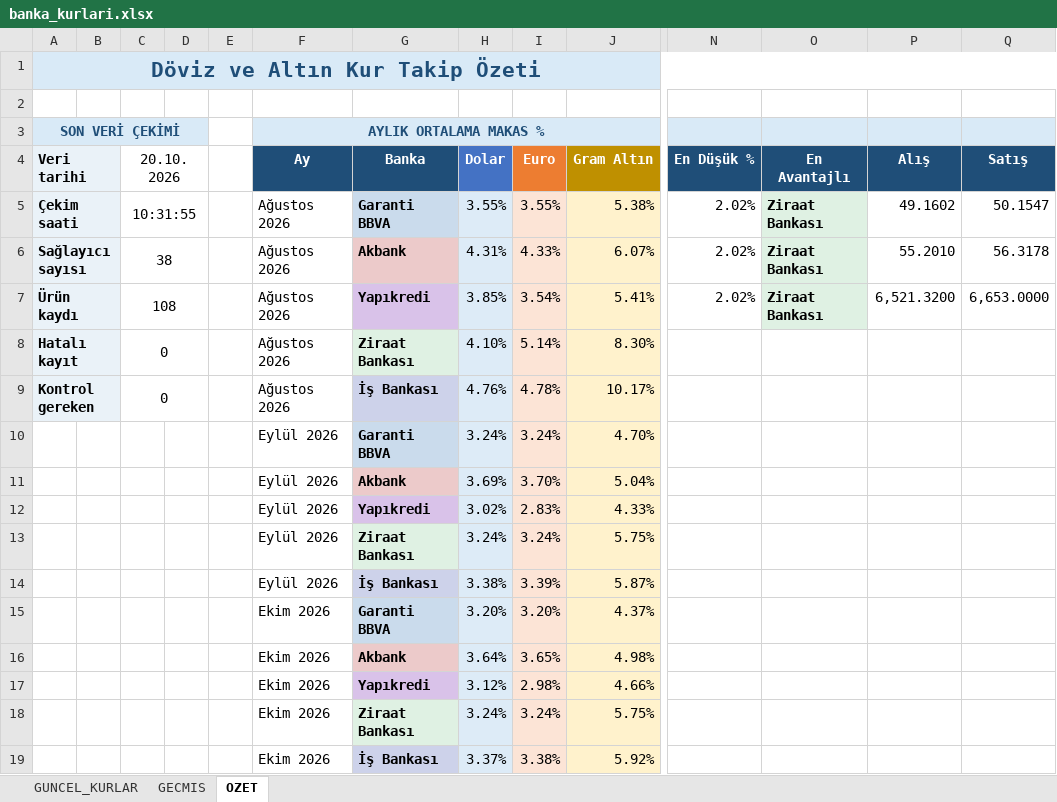
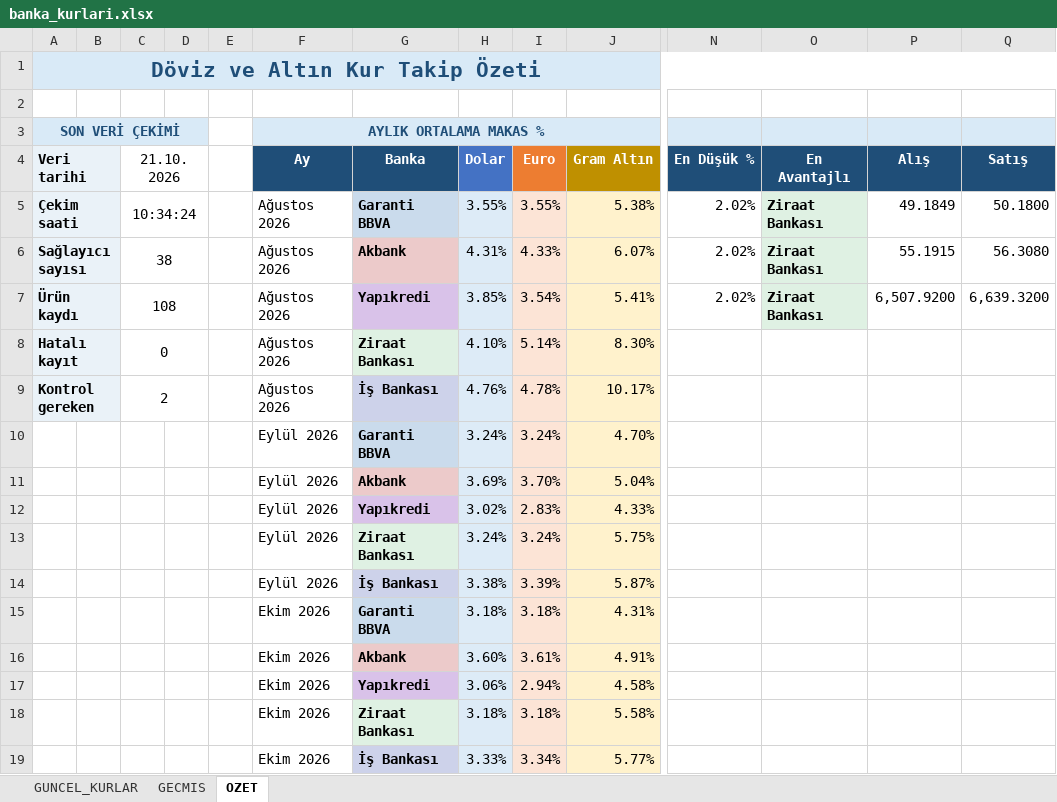
Before and after one commit to OdemeUrunleri/banka-kurlari-takip, an Excel workbook: output/banka_kurlari.xlsx, sheet OZET, drawn as a sheet; only a part is shown, gaps mark what is left out; values as stored, in another font and other column widths than the file's, no borders; charts and pictures not drawn; removed rows and columns are numbered as before the commit, all else as after; rows hold the shown columns only; the diff names each change by its address in the sheet, - before the commit and + after, or states it on an @@ line.

```diff
--- a/output/banka_kurlari.xlsx (sheet OZET)
+++ b/output/banka_kurlari.xlsx (sheet OZET)
-C4: 20.10.2026
+C4: 21.10.2026
-C5 (21.10.2026): 10:31:55
+C5 (21.10.2026): 10:34:24
-P5 (Alış): 49.1602
+P5 (Alış): 49.1849
-Q5 (Satış): 50.1547
+Q5 (Satış): 50.1800
-P6 (Alış): 55.2010
+P6 (Alış): 55.1915
-Q6 (Satış): 56.3178
+Q6 (Satış): 56.3080
-P7 (Alış): 6,521.3200
+P7 (Alış): 6,507.9200
-Q7 (Satış): 6,653.0000
+Q7 (Satış): 6,639.3200
-C9 (21.10.2026): 0
+C9 (21.10.2026): 2
-row 15:  |  |  |  |  | Ekim 2026 | Garanti BBVA | 3.20% | 3.20% | 4.37%
-row 16:  |  |  |  |  | Ekim 2026 | Akbank | 3.64% | 3.65% | 4.98%
-row 17:  |  |  |  |  | Ekim 2026 | Yapıkredi | 3.12% | 2.98% | 4.66%
-row 18:  |  |  |  |  | Ekim 2026 | Ziraat Bankası | 3.24% | 3.24% | 5.75%
-row 19:  |  |  |  |  | Ekim 2026 | İş Bankası | 3.37% | 3.38% | 5.92%
+row 15:  |  |  |  |  | Ekim 2026 | Garanti BBVA | 3.18% | 3.18% | 4.31%
+row 16:  |  |  |  |  | Ekim 2026 | Akbank | 3.60% | 3.61% | 4.91%
+row 17:  |  |  |  |  | Ekim 2026 | Yapıkredi | 3.06% | 2.94% | 4.58%
+row 18:  |  |  |  |  | Ekim 2026 | Ziraat Bankası | 3.18% | 3.18% | 5.58%
+row 19:  |  |  |  |  | Ekim 2026 | İş Bankası | 3.33% | 3.34% | 5.77%
```
Also changed, not shown: sheet GECMIS, sheet GUNCEL_KURLAR, charts or pictures, 2 other files.
